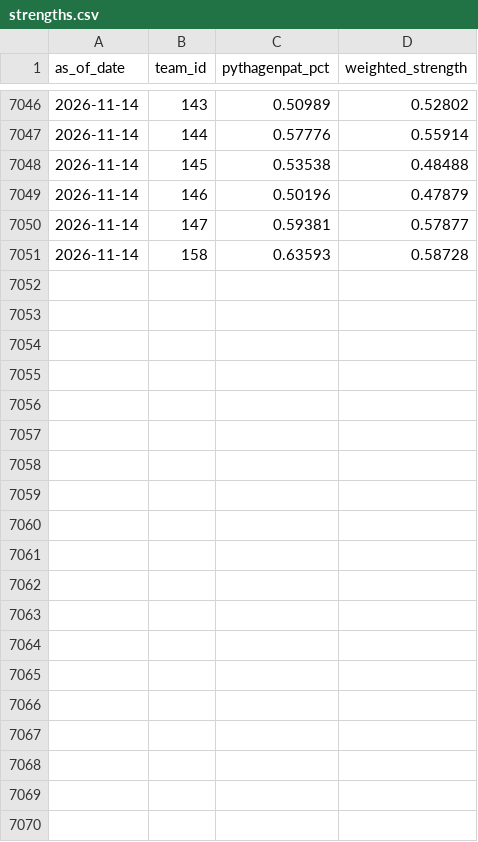
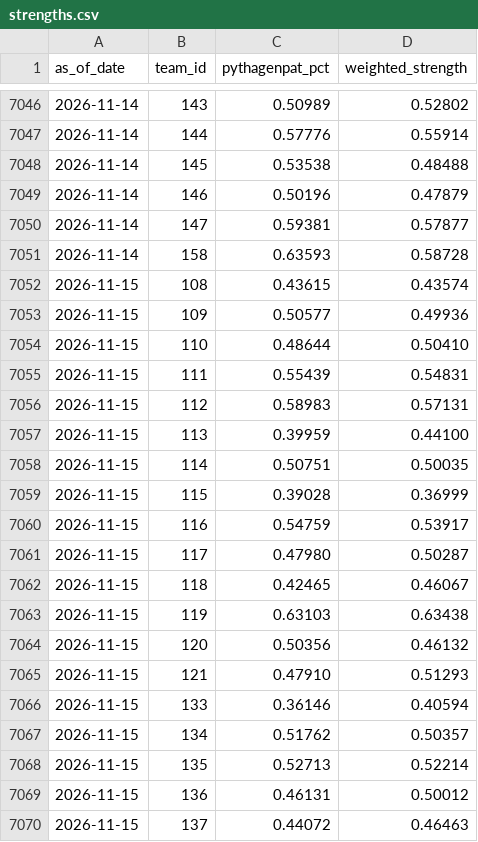
Before and after one commit to DesertGaming/mlb-predictions, a CSV file: exports/strengths.csv, drawn as a sheet; only a part is shown, gaps mark what is left out; the diff covers the shown part only.

```diff
--- a/exports/strengths.csv
+++ b/exports/strengths.csv
@@ -7051 +7051,20 @@ as_of_date,team_id,pythagenpat_pct,weighted_strength
 2026-11-14,158,0.63593,0.58728
+2026-11-15,108,0.43615,0.43574
+2026-11-15,109,0.50577,0.49936
+2026-11-15,110,0.48644,0.50410
+2026-11-15,111,0.55439,0.54831
+2026-11-15,112,0.58983,0.57131
+2026-11-15,113,0.39959,0.44100
+2026-11-15,114,0.50751,0.50035
+2026-11-15,115,0.39028,0.36999
+2026-11-15,116,0.54759,0.53917
+2026-11-15,117,0.47980,0.50287
+2026-11-15,118,0.42465,0.46067
+2026-11-15,119,0.63103,0.63438
+2026-11-15,120,0.50356,0.46132
+2026-11-15,121,0.47910,0.51293
+2026-11-15,133,0.36146,0.40594
+2026-11-15,134,0.51762,0.50357
+2026-11-15,135,0.52713,0.52214
+2026-11-15,136,0.46131,0.50012
+2026-11-15,137,0.44072,0.46463
```
Also changed, not shown: 11 added rows elsewhere in this file, exports/pmf_summaries.csv, 1 other file.
